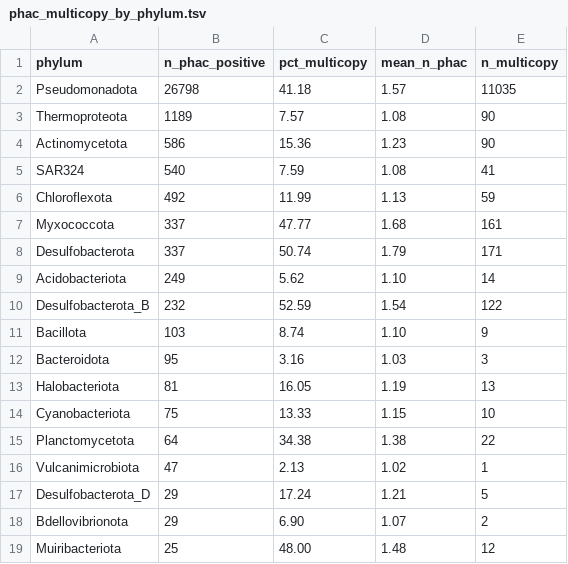
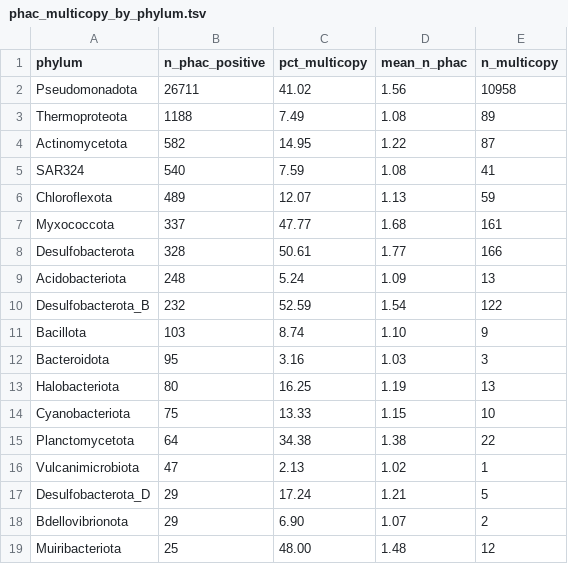
Before and after one commit to helloftroy/phaXYZ_Ocean_Atlas, a TSV file: figures/phac_multicopy_by_phylum.tsv, drawn as a sheet; only a part is shown.

```diff
--- a/figures/phac_multicopy_by_phylum.tsv
+++ b/figures/phac_multicopy_by_phylum.tsv
@@ -1,10 +1,10 @@
 phylum	n_phac_positive	pct_multicopy	mean_n_phac	n_multicopy
-Pseudomonadota	26798	41.18	1.57	11035
-Thermoproteota	1189	7.57	1.08	90
-Actinomycetota	586	15.36	1.23	90
+Pseudomonadota	26711	41.02	1.56	10958
+Thermoproteota	1188	7.49	1.08	89
+Actinomycetota	582	14.95	1.22	87
 SAR324	540	7.59	1.08	41
-Chloroflexota	492	11.99	1.13	59
+Chloroflexota	489	12.07	1.13	59
 Myxococcota	337	47.77	1.68	161
-Desulfobacterota	337	50.74	1.79	171
-Acidobacteriota	249	5.62	1.10	14
+Desulfobacterota	328	50.61	1.77	166
+Acidobacteriota	248	5.24	1.09	13
 Desulfobacterota_B	232	52.59	1.54	122
@@ -12,3 +12,3 @@ Bacillota	103	8.74	1.10	9
 Bacteroidota	95	3.16	1.03	3
-Halobacteriota	81	16.05	1.19	13
+Halobacteriota	80	16.25	1.19	13
 Cyanobacteriota	75	13.33	1.15	10
```
Also changed, not shown: figures/phac_multicopy_by_habitat.tsv, 4 other files.
